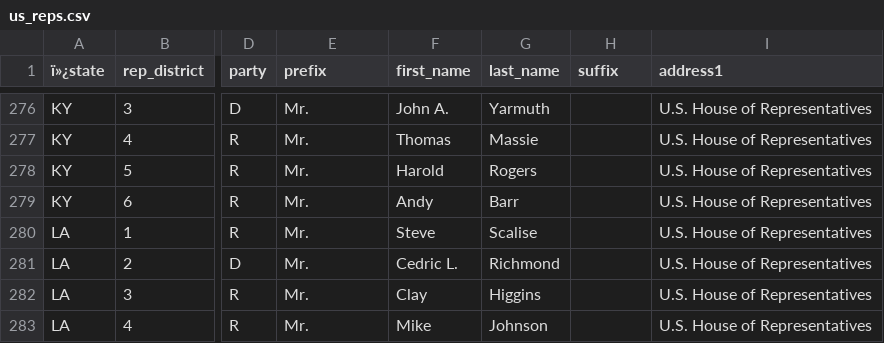
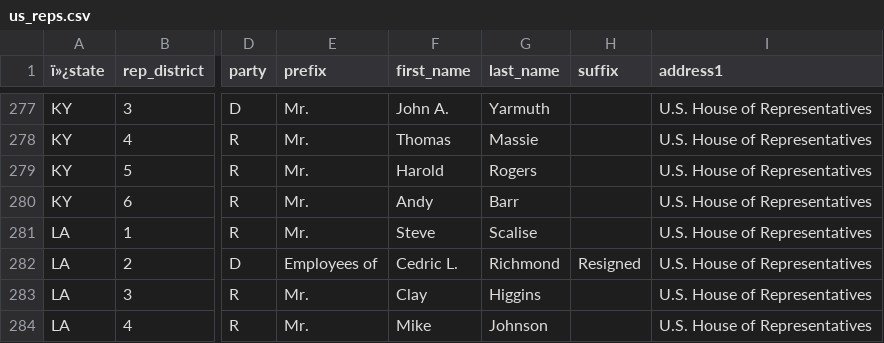
Before and after one commit to MotionMobs/KwikLetters-reps, a CSV file: us_reps.csv, drawn as a sheet; only a part is shown, gaps mark what is left out; addresses are those after the commit; the diff covers the shown part only; the diff names each change by its address in the sheet, - before the commit and + after, or states it on an @@ line.

Commit message:
new file

```diff
--- a/us_reps.csv
+++ b/us_reps.csv
-E282 (prefix): Mr.
+E282 (prefix): Employees of
-H282 (suffix): (empty)
+H282 (suffix): Resigned
```
Also changed, not shown: 2 added rows and 8 edited cells elsewhere in this file.
